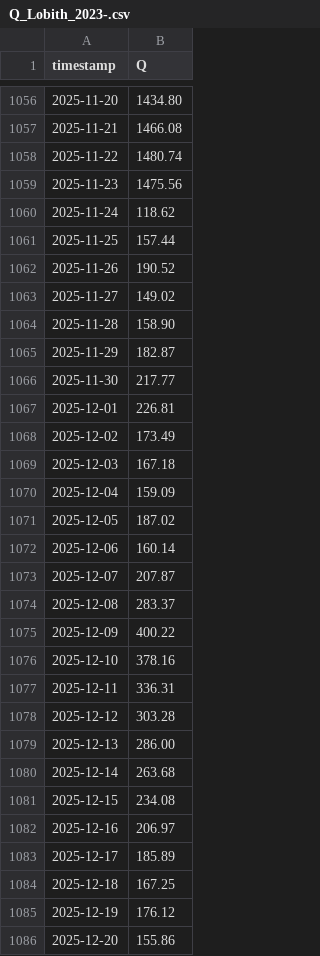
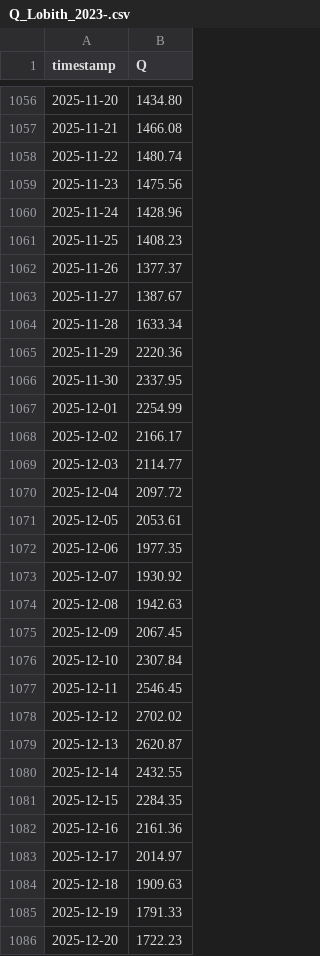
Before and after one commit to mvandenbrink-git/lobith, a CSV file: data/Q_Lobith_2023-.csv, drawn as a sheet; only a part is shown, gaps mark what is left out; the diff covers the shown part only.

Commit message:
Added Borgharen historic data

```diff
--- a/data/Q_Lobith_2023-.csv
+++ b/data/Q_Lobith_2023-.csv
@@ -1059,28 +1059,28 @@ timestamp,Q
 2025-11-23,1475.56
-2025-11-24,118.62
-2025-11-25,157.44
-2025-11-26,190.52
-2025-11-27,149.02
-2025-11-28,158.90
-2025-11-29,182.87
-2025-11-30,217.77
-2025-12-01,226.81
-2025-12-02,173.49
-2025-12-03,167.18
-2025-12-04,159.09
-2025-12-05,187.02
-2025-12-06,160.14
-2025-12-07,207.87
-2025-12-08,283.37
-2025-12-09,400.22
-2025-12-10,378.16
-2025-12-11,336.31
-2025-12-12,303.28
-2025-12-13,286.00
-2025-12-14,263.68
-2025-12-15,234.08
-2025-12-16,206.97
-2025-12-17,185.89
-2025-12-18,167.25
-2025-12-19,176.12
-2025-12-20,155.86
+2025-11-24,1428.96
+2025-11-25,1408.23
+2025-11-26,1377.37
+2025-11-27,1387.67
+2025-11-28,1633.34
+2025-11-29,2220.36
+2025-11-30,2337.95
+2025-12-01,2254.99
+2025-12-02,2166.17
+2025-12-03,2114.77
+2025-12-04,2097.72
+2025-12-05,2053.61
+2025-12-06,1977.35
+2025-12-07,1930.92
+2025-12-08,1942.63
+2025-12-09,2067.45
+2025-12-10,2307.84
+2025-12-11,2546.45
+2025-12-12,2702.02
+2025-12-13,2620.87
+2025-12-14,2432.55
+2025-12-15,2284.35
+2025-12-16,2161.36
+2025-12-17,2014.97
+2025-12-18,1909.63
+2025-12-19,1791.33
+2025-12-20,1722.23
```
Also changed, not shown: 8 added rows and 81 edited cells elsewhere in this file, 15 other files.
